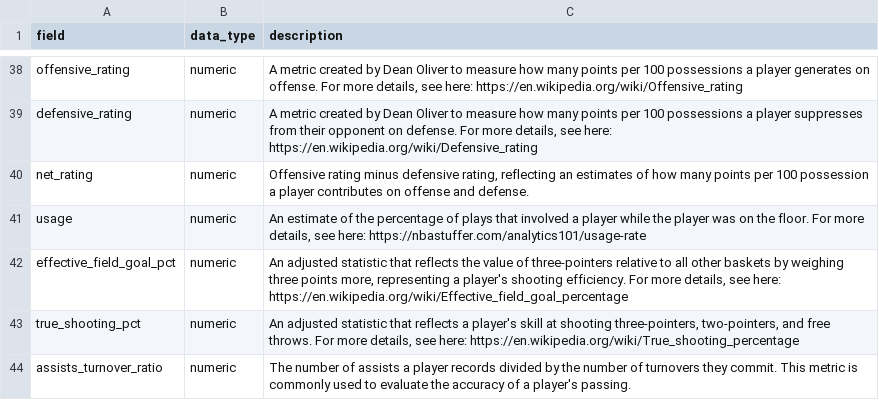
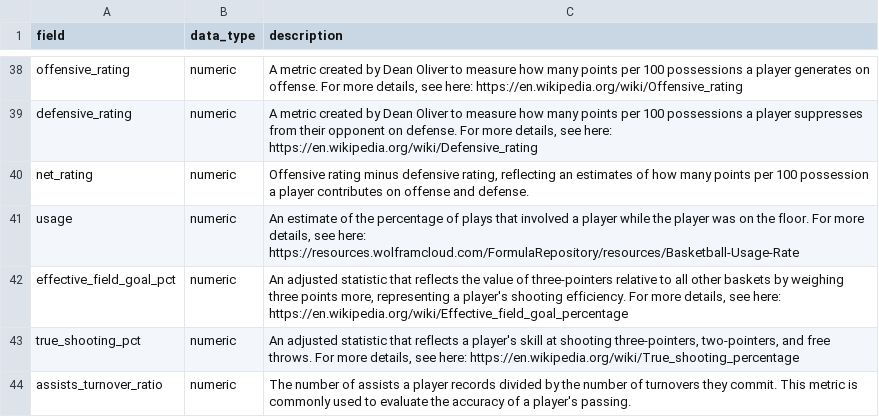
Before and after one commit to john-b-edwards/cbbreadr, a CSV file: data-raw/dictionary_player_box_scores.csv, drawn as a sheet; only a part is shown, gaps mark what is left out.

```diff
--- a/data-raw/dictionary_player_box_scores.csv
+++ b/data-raw/dictionary_player_box_scores.csv
@@ -40,3 +40,3 @@ defensive_rating,numeric,"A metric created by Dean Oliver to measure how many po
 net_rating,numeric,"Offensive rating minus defensive rating, reflecting an estimates of how many points per 100 possession a player contributes on offense and defense."
-usage,numeric,"An estimate of the percentage of plays that involved a player while the player was on the floor. For more details, see here: https://nbastuffer.com/analytics101/usage-rate"
+usage,numeric,"An estimate of the percentage of plays that involved a player while the player was on the floor. For more details, see here: https://resources.wolframcloud.com/FormulaRepository/resources/Basketball-Usage-Rate"
 effective_field_goal_pct,numeric,"An adjusted statistic that reflects the value of three-pointers relative to all other baskets by weighing three points more, representing a player's shooting efficiency. For more details, see here: https://en.wikipedia.org/wiki/Effective_field_goal_percentage"
```
Also changed, not shown: data-raw/dictionary_player_stats.csv, 3 other files.
